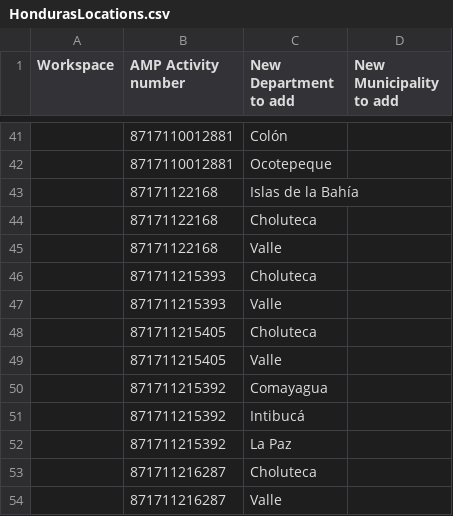
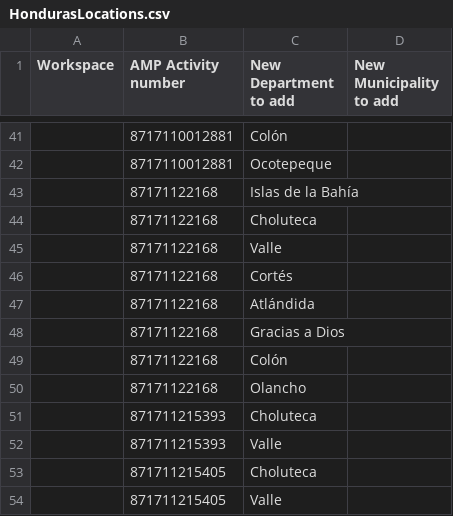
Before and after one commit to devgateway/amp, a CSV file: amp/WEB-INF/src/org/digijava/migration/HondurasLocations.csv, drawn as a sheet; only a part is shown, gaps mark what is left out; the shorter side is filled out with more unchanged rows; the diff names each change by its address in the sheet, - before the commit and + after, or states it on an @@ line.

Commit message:
AMP-26260: Updated HondurasLocations.csv

```diff
--- a/amp/WEB-INF/src/org/digijava/migration/HondurasLocations.csv
+++ b/amp/WEB-INF/src/org/digijava/migration/HondurasLocations.csv
+row 46:  | 87171122168 | Cortés
+row 47:  | 87171122168 | Atlándida
+row 48:  | 87171122168 | Gracias a Dios
+row 49:  | 87171122168 | Colón
+row 50:  | 87171122168 | Olancho
```
